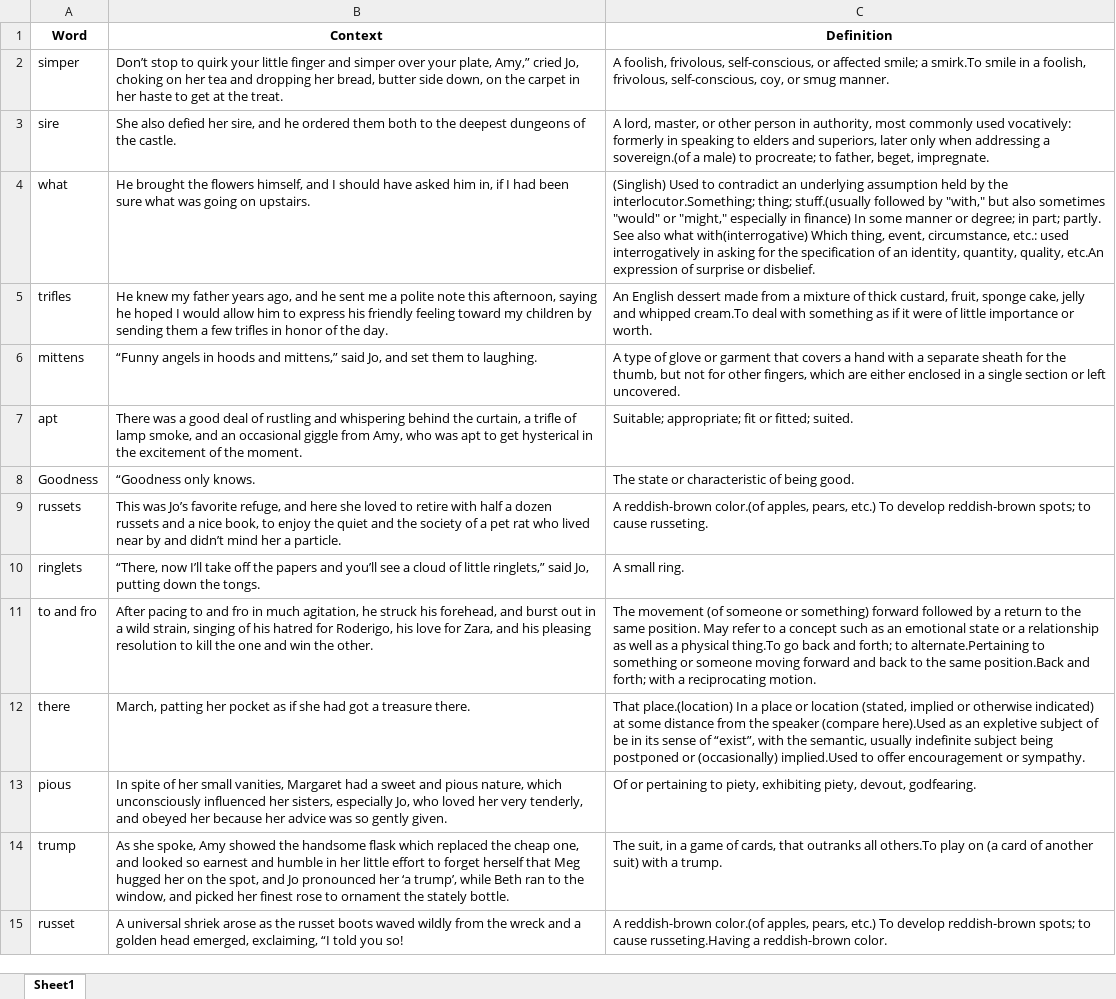
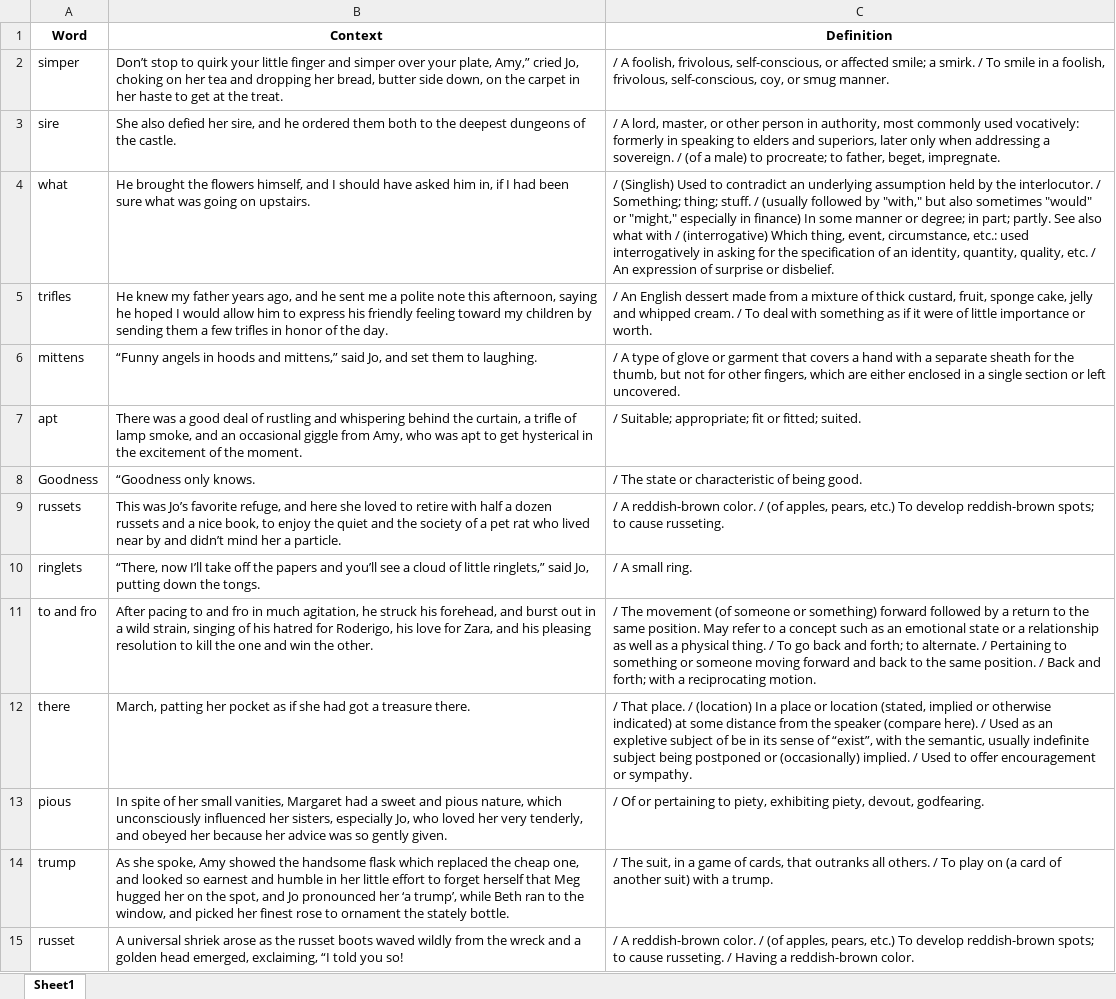
Before and after one commit to hebiscus/KindleVocabToAnki, an Excel workbook: result.xlsx, sheet Sheet1, drawn as a sheet; only a part is shown; values as stored, in another font and other column widths than the file's, no borders; the diff covers the shown part only; the diff names each change by its address in the sheet, - before the commit and + after, or states it on an @@ line.

Commit message:
update results, slash in definition

```diff
--- a/result.xlsx (sheet Sheet1)
+++ b/result.xlsx (sheet Sheet1)
-C2 (Definition): A foolish, frivolous, self-conscious, or affected smile; a smirk.To smile in…
+C2 (Definition): / A foolish, frivolous, self-conscious, or affected smile; a smirk. / To smile in…
-C3 (Definition): A lord, master, or other person in authority, most commonly used vocatively: formerly in speaking to elders and superiors, later only when addressing a sovereign.(of a male)…
+C3 (Definition): / A lord, master, or other person in authority, most commonly used vocatively: formerly in speaking to elders and superiors, later only when addressing a sovereign. / (of a male)…
-C4 (Definition): (Singlish) Used to contradict an underlying assumption held by the interlocutor.Something; thing; stuff.(usually followed by "with," but also sometimes "would" or "might," especially in finance) In some manner or degree; in part; partly. See also what with(interrogative) Which thing, event, circumstance, etc.: used interrogatively in asking for the specification of an identity, quantity, quality, etc.An expression of…
+C4 (Definition): / (Singlish) Used to contradict an underlying assumption held by the interlocutor. / Something; thing; stuff. / (usually followed by "with," but also sometimes "would" or "might," especially in finance) In some manner or degree; in part; partly. See also what with / (interrogative) Which thing, event, circumstance, etc.: used interrogatively in asking for the specification of an identity, quantity, quality, etc. / An expression of…
-C5 (Definition): An English dessert made from a mixture of thick custard, fruit, sponge cake, jelly and whipped cream.To deal with…
+C5 (Definition): / An English dessert made from a mixture of thick custard, fruit, sponge cake, jelly and whipped cream. / To deal with…
-C6 (Definition): A type…
+C6 (Definition): / A type…
-C7 (Definition): Suitable; appropriate;…
+C7 (Definition): / Suitable; appropriate;…
-C8 (Definition): The state or characteristic of being good.
+C8 (Definition): / The state or characteristic of being good.
-C9 (Definition): A reddish-brown color.(of apples, pears,…
+C9 (Definition): / A reddish-brown color. / (of apples, pears,…
-C10 (Definition): A small ring.
+C10 (Definition): / A small ring.
-C11 (Definition): The movement (of someone or something) forward followed by a return to the same position. May refer to a concept such as an emotional state or a relationship as well as a physical thing.To go back and forth; to alternate.Pertaining to something or someone moving forward and back to the same position.Back and forth;…
+C11 (Definition): / The movement (of someone or something) forward followed by a return to the same position. May refer to a concept such as an emotional state or a relationship as well as a physical thing. / To go back and forth; to alternate. / Pertaining to something or someone moving forward and back to the same position. / Back and forth;…
-C12 (Definition): That place.(location) In a place or location (stated, implied or otherwise indicated) at some distance from the speaker (compare here).Used as an expletive subject of be in its sense of “exist”, with the semantic, usually indefinite subject being postponed or (occasionally) implied.Used to offer…
+C12 (Definition): / That place. / (location) In a place or location (stated, implied or otherwise indicated) at some distance from the speaker (compare here). / Used as an expletive subject of be in its sense of “exist”, with the semantic, usually indefinite subject being postponed or (occasionally) implied. / Used to offer…
-C13 (Definition): Of or…
+C13 (Definition): / Of or…
-C14 (Definition): The suit, in a game of cards, that outranks all others.To play on…
+C14 (Definition): / The suit, in a game of cards, that outranks all others. / To play on…
-C15 (Definition): A reddish-brown color.(of apples, pears, etc.) To develop reddish-brown spots; to cause russeting.Having a reddish-brown…
+C15 (Definition): / A reddish-brown color. / (of apples, pears, etc.) To develop reddish-brown spots; to cause russeting. / Having a reddish-brown…
```
Also changed, not shown: 697 edited cells elsewhere in this sheet.
